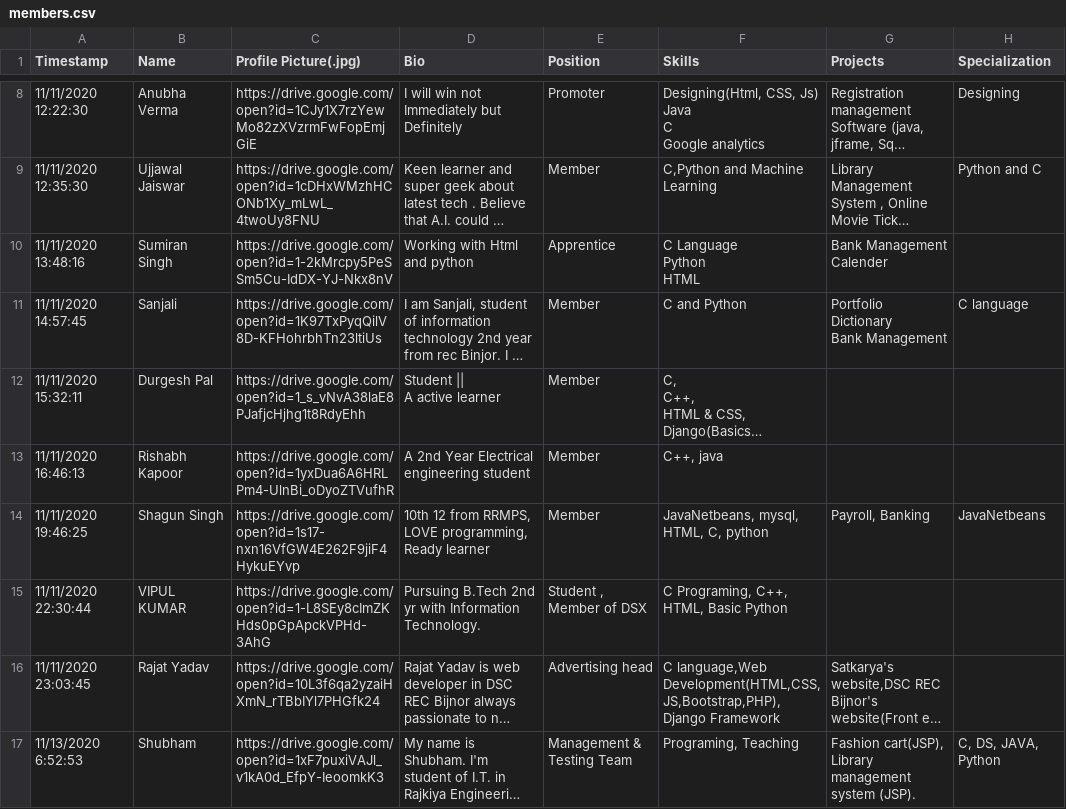
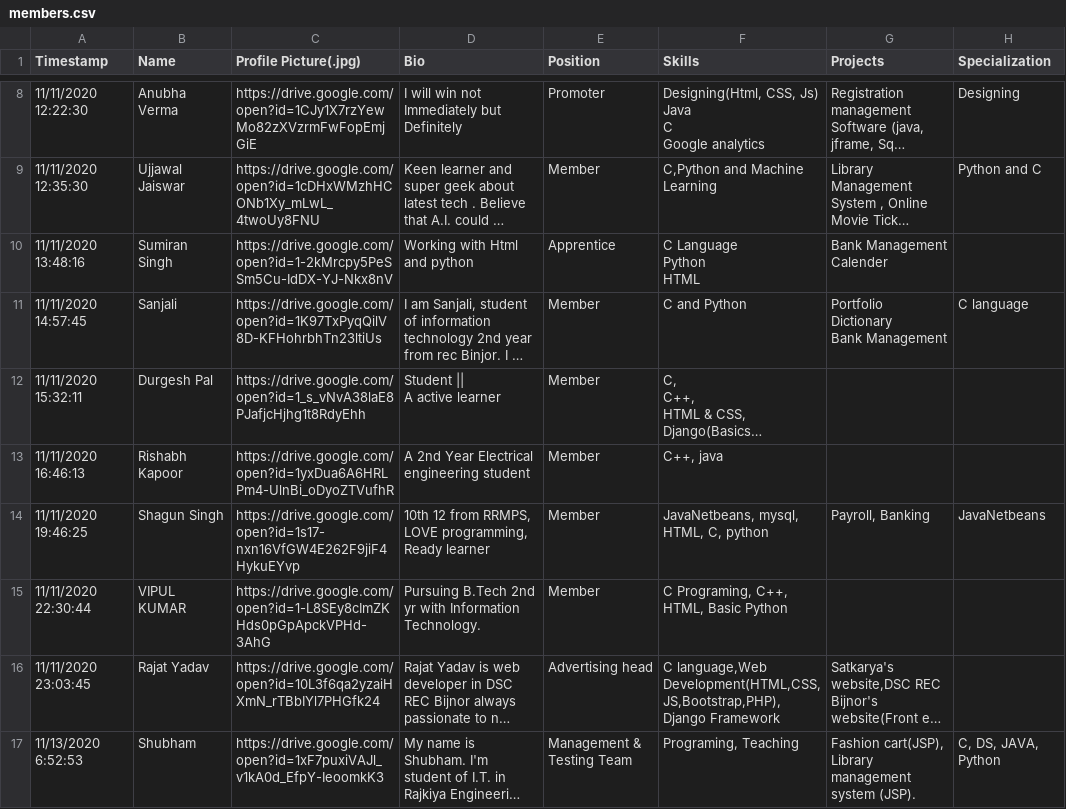
Before and after one commit to its-Kumar/dscweb, a CSV file: members.csv, drawn as a sheet; only a part is shown, gaps mark what is left out; long unchanged cells end in …; the diff names each change by its address in the sheet, - before the commit and + after, or states it on an @@ line.

Commit message:
Update members.csv

```diff
--- a/members.csv
+++ b/members.csv
-E15 (Position): Student , Member of DSX
+E15 (Position): Member
```
